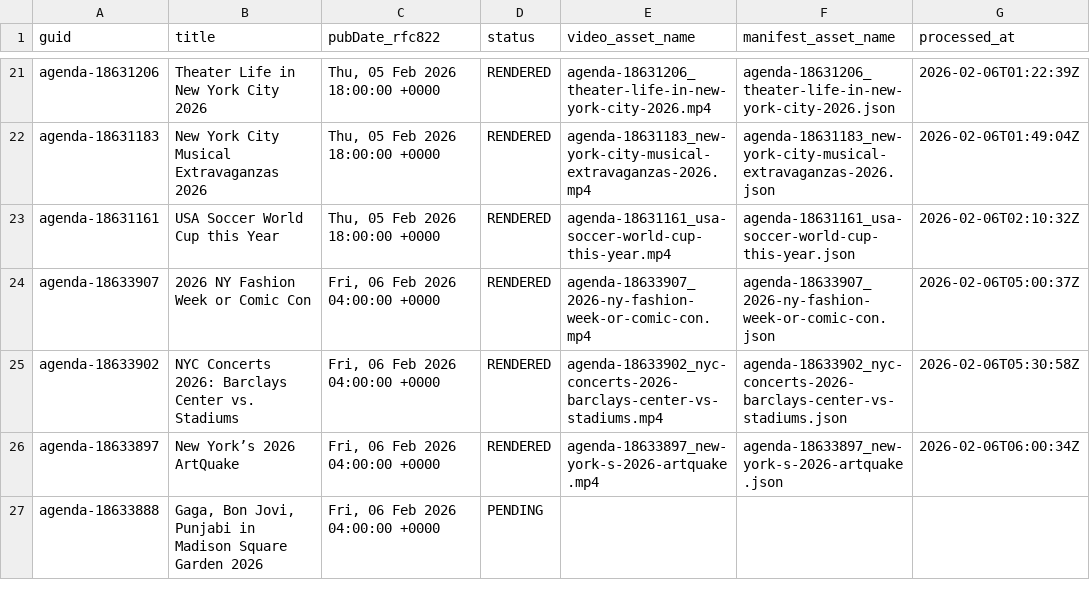
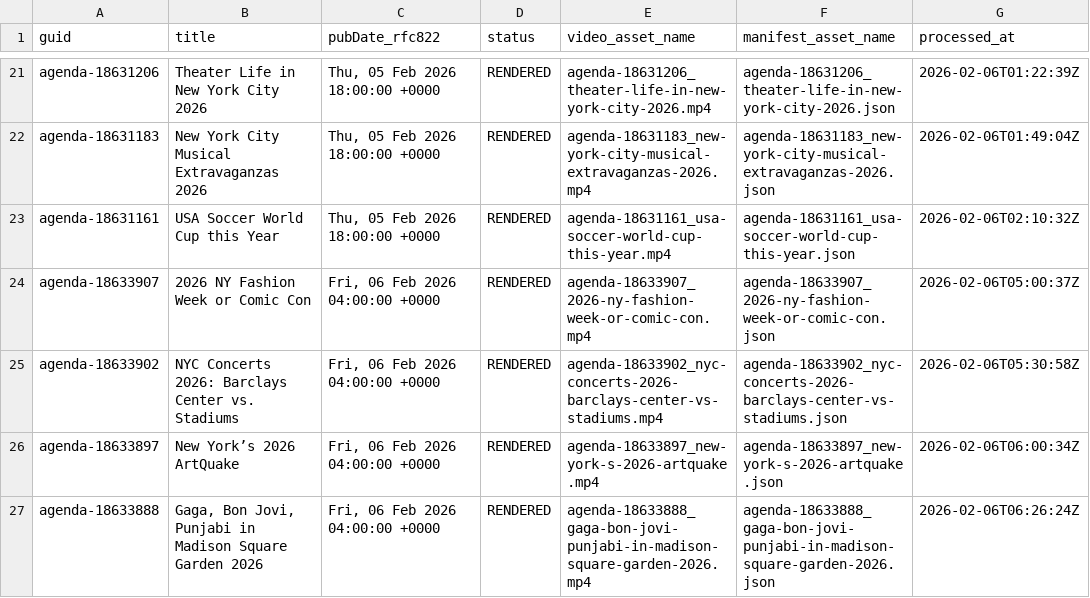
Before and after one commit to agenda-podcast/podcast-archive, a CSV file: data/video-data/status.csv, drawn as a sheet; only a part is shown, gaps mark what is left out; the diff names each change by its address in the sheet, - before the commit and + after, or states it on an @@ line.

```diff
--- a/data/video-data/status.csv
+++ b/data/video-data/status.csv
-D27 (status): PENDING
+D27 (status): RENDERED
-E27 (video_asset_name): (empty)
+E27 (video_asset_name): agenda-18633888_gaga-bon-jovi-punjabi-in-madison-square-garden-2026.mp4
-F27 (manifest_asset_name): (empty)
+F27 (manifest_asset_name): agenda-18633888_gaga-bon-jovi-punjabi-in-madison-square-garden-2026.json
-G27 (processed_at): (empty)
+G27 (processed_at): 2026-02-06T06:26:24Z
```
Also changed, not shown: 2 other files.
